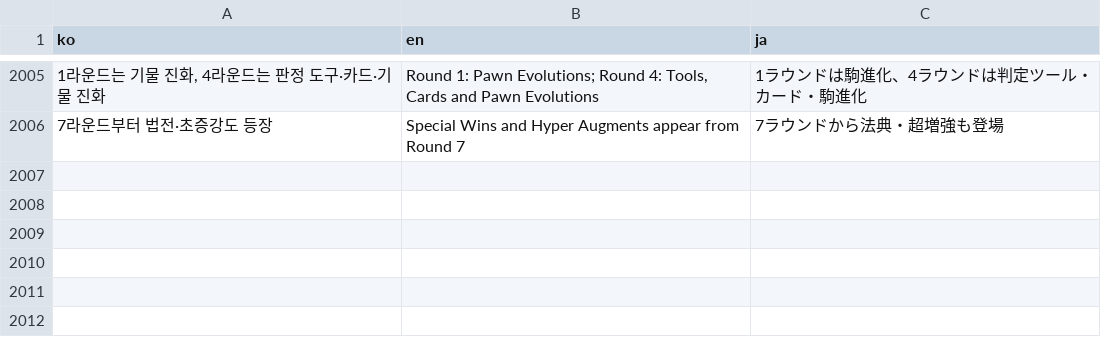
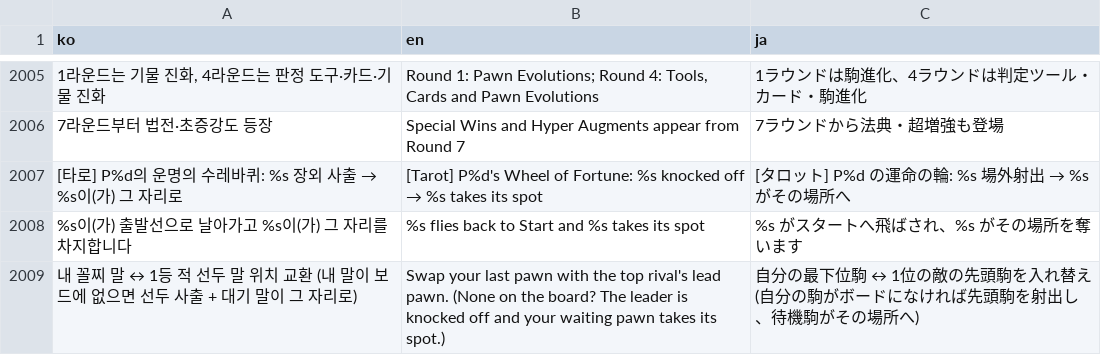
Before and after one commit to mayjohn66-cmd/TRG, a CSV file: content_trickcal/data/translations.csv, drawn as a sheet; only a part is shown, gaps mark what is left out; the diff names each change by its address in the sheet, - before the commit and + after, or states it on an @@ line.

```diff
--- a/content_trickcal/data/translations.csv
+++ b/content_trickcal/data/translations.csv
+row 2007: [타로] P%d의 운명의 수레바퀴: %s 장외 사출 → %s이(가) 그 자리로 | [Tarot] P%d's Wheel of Fortune: %s knocked off → %s takes its spot | [タロット] P%d の運命の輪: %s 場外射出 → %s がその場所へ
+row 2008: %s이(가) 출발선으로 날아가고 %s이(가) 그 자리를 차지합니다 | %s flies back to Start and %s takes its spot | %s がスタートへ飛ばされ、%s がその場所を奪います
+row 2009: 내 꼴찌 말 ↔ 1등 적 선두 말 위치 교환 (내 말이 보드에 없으면 선두 사출 + 대기 말이 그 자리로) | Swap your last pawn with the top rival's lead pawn. (None on the board? The leader is knocked off and your waiting pawn takes its spot.) | 自分の最下位駒 ↔ 1位の敵の先頭駒を入れ替え (自分の駒がボードになければ先頭駒を射出し、待機駒がその場所へ)
```
Also changed, not shown: content_trickcal/data/cards_table.csv, 6 other files.
